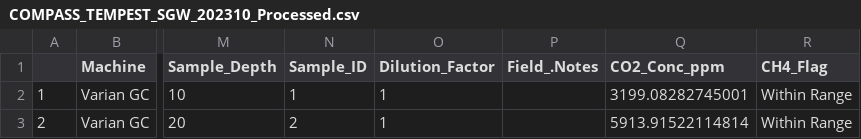
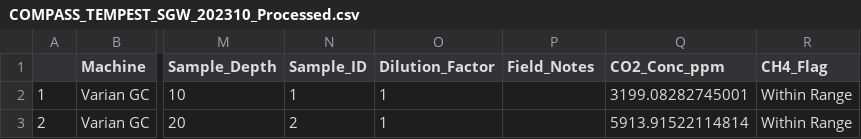
Before and after one commit to COMPASS-DOE/TEMPEST, a CSV file: Data/gas_wells/TEMPEST_SGW_2023_Data/2023 Processed Data/COMPASS_TEMPEST_SGW_202310_Processed.csv, drawn as a sheet; only a part is shown, gaps mark what is left out; the diff names each change by its address in the sheet, - before the commit and + after, or states it on an @@ line.

```diff
--- a/Data/gas_wells/TEMPEST_SGW_2023_Data/2023 Processed Data/COMPASS_TEMPEST_SGW_202310_Processed.csv
+++ b/Data/gas_wells/TEMPEST_SGW_2023_Data/2023 Processed Data/COMPASS_TEMPEST_SGW_202310_Processed.csv
-P1: Field_.Notes
+P1: Field_Notes
```
Also changed, not shown: Data/gas_wells/TEMPEST_SGW_2023_Data/2023 Processed Data/COMPASS_TEMPEST_SGW_202306_Processed.csv, Data/gas_wells/TEMPEST_SGW_2023_Data/2023 Raw Data/COMPASS_TEMPEST_Varian_QAQC_2023.csv, 6 other files.
